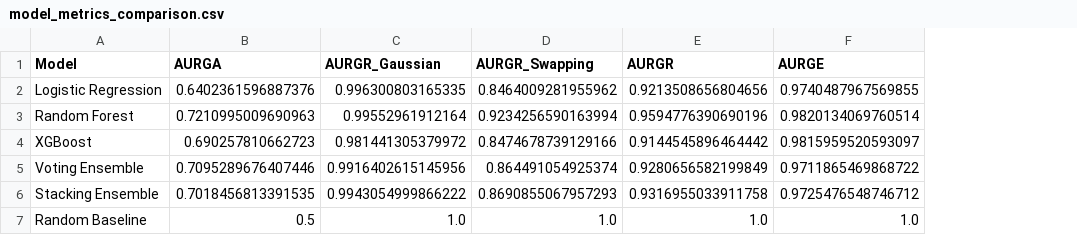
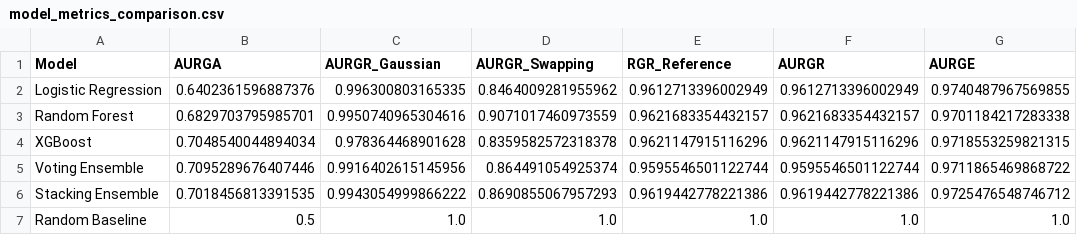
Before and after one commit to yasamin0/SAFE-Agentic-Credit-System, a CSV file: reports/model_metrics_comparison.csv, drawn as a sheet; addresses are those after the commit; the diff names each change by its address in the sheet, - before the commit and + after, or states it on an @@ line.

```diff
--- a/reports/model_metrics_comparison.csv
+++ b/reports/model_metrics_comparison.csv
+column E (RGR_Reference), rows 2-7: 0.9612713396002949 | 0.9621683354432157 | 0.9621147915116296 | 0.9595546501122744 | 0.9619442778221386 | 1.0
-F2 (AURGR): 0.9213508656804656
+F2 (AURGR): 0.9612713396002949
-B3 (AURGA): 0.7210995009690963
+B3 (AURGA): 0.6829703795985701
-C3 (AURGR_Gaussian): 0.99552961912164
+C3 (AURGR_Gaussian): 0.9950740965304616
-D3 (AURGR_Swapping): 0.9234256590163994
+D3 (AURGR_Swapping): 0.9071017460973559
-F3 (AURGR): 0.9594776390690196
+F3 (AURGR): 0.9621683354432157
-G3 (AURGE): 0.9820134069760514
+G3 (AURGE): 0.9701184217283338
-B4 (AURGA): 0.690257810662723
+B4 (AURGA): 0.7048540044894034
-C4 (AURGR_Gaussian): 0.981441305379972
+C4 (AURGR_Gaussian): 0.978364468901628
-D4 (AURGR_Swapping): 0.8474678739129166
+D4 (AURGR_Swapping): 0.8359582572318378
-F4 (AURGR): 0.9144545896464442
+F4 (AURGR): 0.9621147915116296
-G4 (AURGE): 0.9815959520593097
+G4 (AURGE): 0.9718553259821315
-F5 (AURGR): 0.9280656582199849
+F5 (AURGR): 0.9595546501122744
-F6 (AURGR): 0.9316955033911758
+F6 (AURGR): 0.9619442778221386
```
Also changed, not shown: reports/compliance_score_comparison.csv, reports/model_selection_summary.csv, 46 other files.
